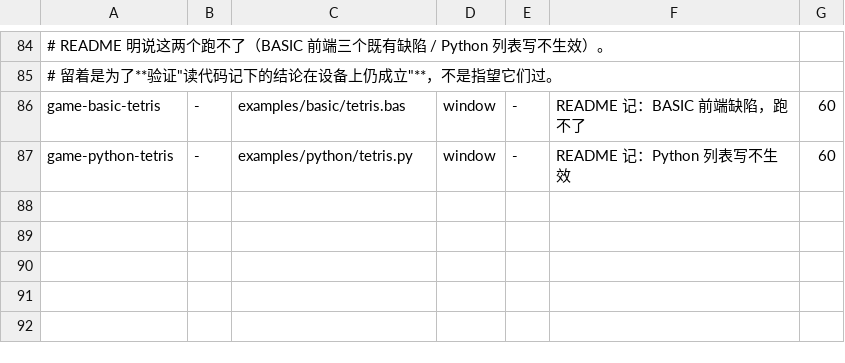
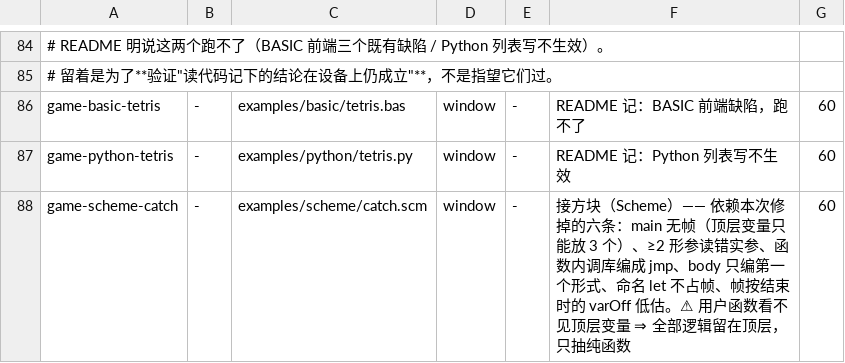
Before and after one commit to alecksty/waycoder, a TSV file: scripts/maui-vml-verify/corpus.tsv, drawn as a sheet; only a part is shown, gaps mark what is left out.

```diff
--- a/scripts/maui-vml-verify/corpus.tsv
+++ b/scripts/maui-vml-verify/corpus.tsv
@@ -87 +87,2 @@ game-basic-tetris	-	examples/basic/tetris.bas	window	-	README 记：BASIC 前端
 game-python-tetris	-	examples/python/tetris.py	window	-	README 记：Python 列表写不生效	60
+game-scheme-catch	-	examples/scheme/catch.scm	window	-	接方块（Scheme）—— 依赖本次修掉的六条：main 无帧（顶层变量只能放 3 个）、≥2 形参读错实参、函数内调库编成 jmp、body 只编第一个形式、命名 let 不占帧、帧按结束时的 varOff 低估。⚠ 用户函数看不见顶层变量 ⇒ 全部逻辑留在顶层，只抽纯函数	60
```
Also changed, not shown: 9 other files.
